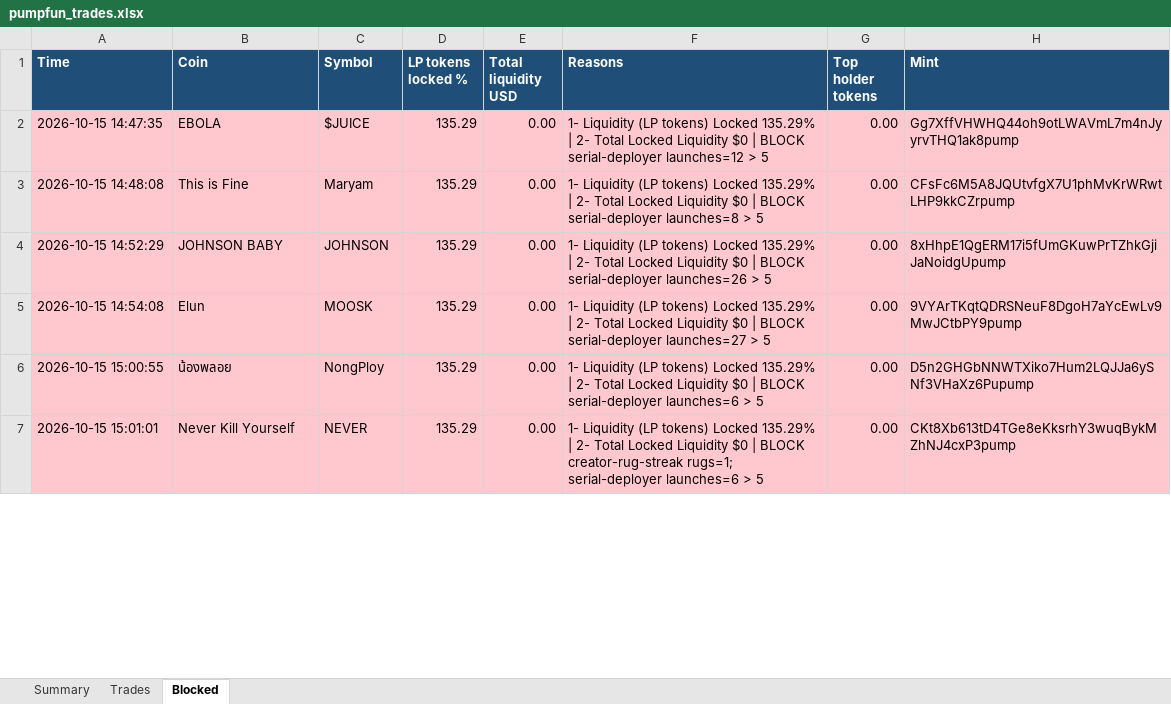
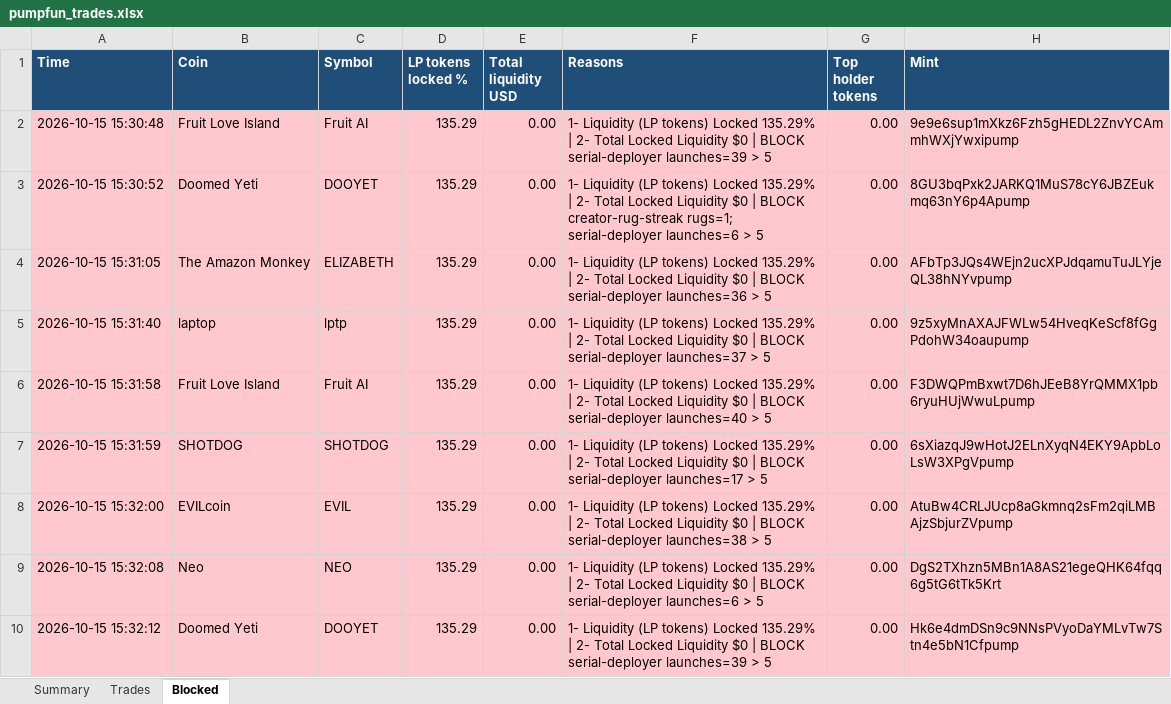
Before and after one commit to finanialfreedom/solana-trading-bot, an Excel workbook: reports/pumpfun_trades.xlsx, sheet Blocked, drawn as a sheet; only a part is shown; values as stored, in another font and other column widths than the file's, no borders; addresses are those after the commit; the diff covers the shown part only; the diff names each change by its address in the sheet, - before the commit and + after, or states it on an @@ line.

Commit message:
Add coin case-study tool; document graduation-exit bug zeroing winners.

```diff
--- a/reports/pumpfun_trades.xlsx (sheet Blocked)
+++ b/reports/pumpfun_trades.xlsx (sheet Blocked)
+row 2: 2026-10-15 15:30:48 | Fruit Love Island | Fruit AI | 135.29 | 0.00 | 1- Liquidity (LP tokens) Locked 135.29% | 2- Total Locked Liquidity $0 | BLOCK serial-deployer launches=39 > 5 | 0.00 | 9e9e6sup1mXkz6Fzh5gHEDL2ZnvYCAmmhWXjYwxipump
+row 3: 2026-10-15 15:30:52 | Doomed Yeti | DOOYET | 135.29 | 0.00 | 1- Liquidity (LP tokens) Locked 135.29% | 2- Total Locked Liquidity $0 | BLOCK creator-rug-streak rugs=1; serial-deployer launches=6 > 5 | 0.00 | 8GU3bqPxk2JARKQ1MuS78cY6JBZEukmq63nY6p4Apump
+row 4: 2026-10-15 15:31:05 | The Amazon Monkey | ELIZABETH | 135.29 | 0.00 | 1- Liquidity (LP tokens) Locked 135.29% | 2- Total Locked Liquidity $0 | BLOCK serial-deployer launches=36 > 5 | 0.00 | AFbTp3JQs4WEjn2ucXPJdqamuTuJLYjeQL38hNYvpump
-A5 (Time): 2026-10-15 14:47:35
+A5 (Time): 2026-10-15 15:31:40
-B5 (Coin): EBOLA
+B5 (Coin): laptop
-C5 (Symbol): $JUICE
+C5 (Symbol): lptp
-F5 (Reasons): …BLOCK serial-deployer launches=12 > 5
+F5 (Reasons): …BLOCK serial-deployer launches=37 > 5
-H5 (Mint): Gg7XffVHWHQ44oh9otLWAVmL7m4nJyyrvTHQ1ak8pump
+H5 (Mint): 9z5xyMnAXAJFWLw54HveqKeScf8fGgPdohW34oaupump
-A6 (Time): 2026-10-15 14:48:08
+A6 (Time): 2026-10-15 15:31:58
-B6 (Coin): This is Fine
+B6 (Coin): Fruit Love Island
-C6 (Symbol): Maryam
+C6 (Symbol): Fruit AI
-F6 (Reasons): …BLOCK serial-deployer launches=8 > 5
+F6 (Reasons): …BLOCK serial-deployer launches=40 > 5
-H6 (Mint): CFsFc6M5A8JQUtvfgX7U1phMvKrWRwtLHP9kkCZrpump
+H6 (Mint): F3DWQPmBxwt7D6hJEeB8YrQMMX1pb6ryuHUjWwuLpump
-A7 (Time): 2026-10-15 14:52:29
+A7 (Time): 2026-10-15 15:31:59
-B7 (Coin): JOHNSON BABY
+B7 (Coin): SHOTDOG
-C7 (Symbol): JOHNSON
+C7 (Symbol): SHOTDOG
-F7 (Reasons): …BLOCK serial-deployer launches=26 > 5
+F7 (Reasons): …BLOCK serial-deployer launches=17 > 5
-H7 (Mint): 8xHhpE1QgERM17i5fUmGKuwPrTZhkGjiJaNoidgUpump
+H7 (Mint): 6sXiazqJ9wHotJ2ELnXyqN4EKY9ApbLoLsW3XPgVpump
-A8 (Time): 2026-10-15 14:54:08
+A8 (Time): 2026-10-15 15:32:00
-B8 (Coin): Elun
+B8 (Coin): EVILcoin
-C8 (Symbol): MOOSK
+C8 (Symbol): EVIL
-F8 (Reasons): …BLOCK serial-deployer launches=27 > 5
+F8 (Reasons): …BLOCK serial-deployer launches=38 > 5
-H8 (Mint): 9VYArTKqtQDRSNeuF8DgoH7aYcEwLv9MwJCtbPY9pump
+H8 (Mint): AtuBw4CRLJUcp8aGkmnq2sFm2qiLMBAjzSbjurZVpump
-A9 (Time): 2026-10-15 15:00:55
+A9 (Time): 2026-10-15 15:32:08
-B9 (Coin): น้องพลอย
+B9 (Coin): Neo
-C9 (Symbol): NongPloy
+C9 (Symbol): NEO
-H9 (Mint): D5n2GHGbNNWTXiko7Hum2LQJJa6ySNf3VHaXz6Pupump
+H9 (Mint): DgS2TXhzn5MBn1A8AS21egeQHK64fqq6g5tG6tTk5Krt
-A10 (Time): 2026-10-15 15:01:01
+A10 (Time): 2026-10-15 15:32:12
-B10 (Coin): Never Kill Yourself
+B10 (Coin): Doomed Yeti
-C10 (Symbol): NEVER
+C10 (Symbol): DOOYET
-F10 (Reasons): …| BLOCK creator-rug-streak rugs=1; serial-deployer launches=6 > 5
+F10 (Reasons): …| BLOCK serial-deployer launches=39 > 5
-H10 (Mint): CKt8Xb613tD4TGe8eKksrhY3wuqBykMZhNJ4cxP3pump
+H10 (Mint): Hk6e4dmDSn9c9NNsPVyoDaYMLvTw7Stn4e5bN1Cfpump
```
Also changed, not shown: 67 added rows, 1 removed row and 101 edited cells elsewhere in this sheet, sheet Trades, sheet Summary, 5 other files.
